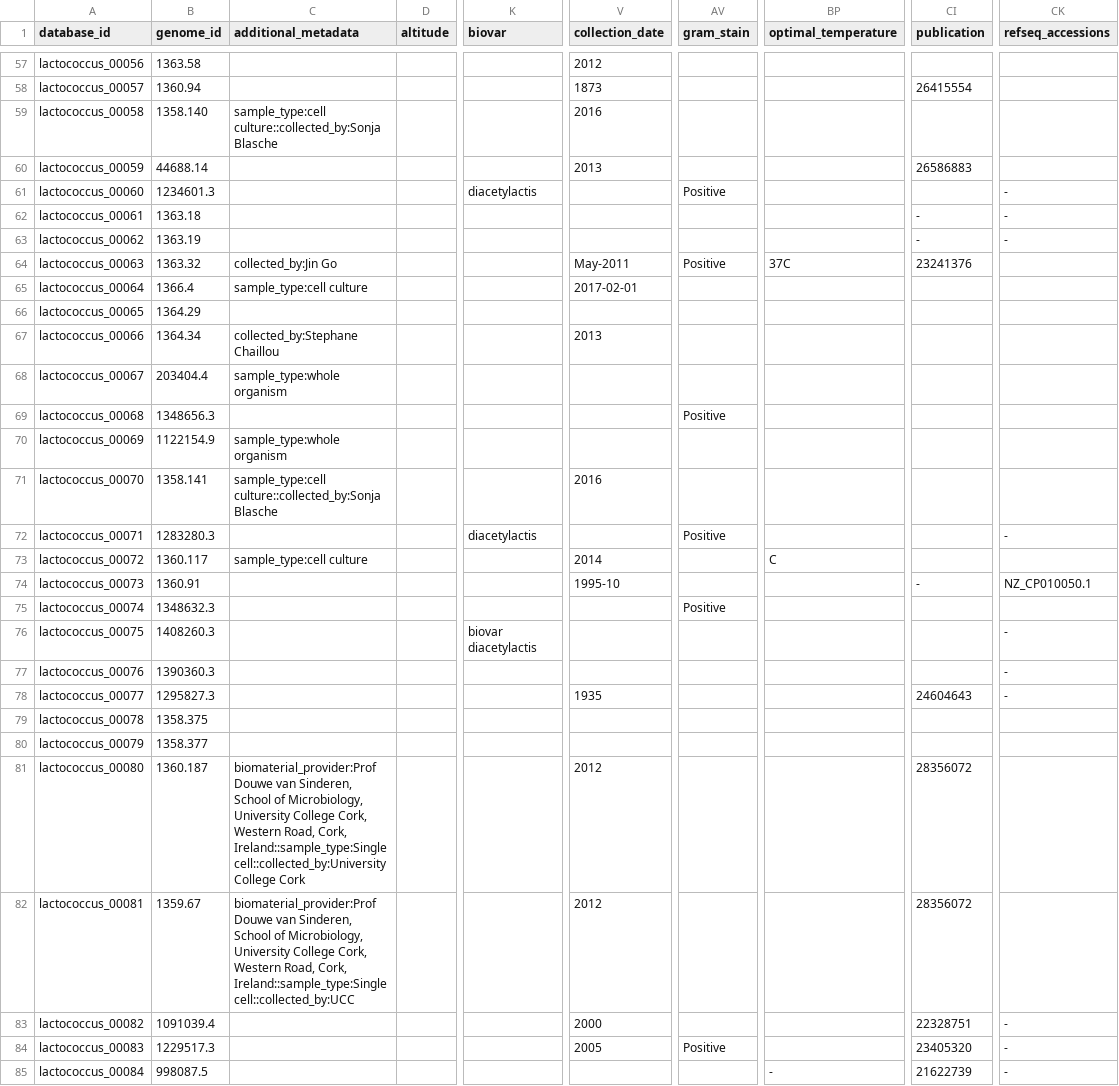
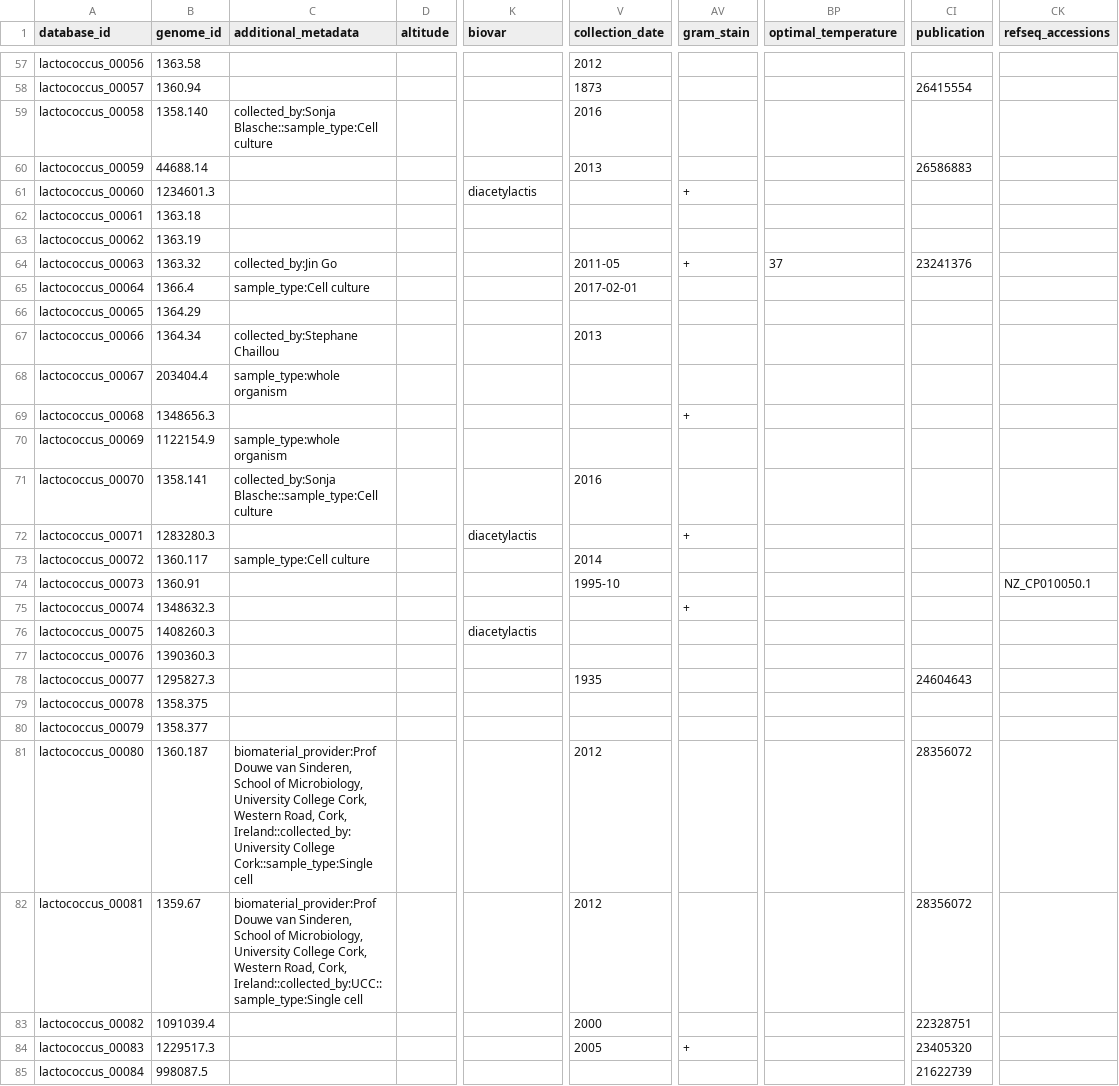
Before and after one commit to danielriosgarza/strepto_phylogenomics, a TSV file: files/lactococcus_genome_database.tsv, drawn as a sheet; only a part is shown, gaps mark what is left out; the diff covers the shown part only; the diff names each change by its address in the sheet, - before the commit and + after, or states it on an @@ line.

```diff
--- a/files/lactococcus_genome_database.tsv
+++ b/files/lactococcus_genome_database.tsv
-C59 (additional_metadata): sample_type:cell culture::collected_by:Sonja Blasche
+C59 (additional_metadata): collected_by:Sonja Blasche::sample_type:Cell culture
-AV61 (gram_stain): Positive
+AV61 (gram_stain): +
-CK61:CK63 (refseq_accessions): -
+CK61:CK63 (refseq_accessions): (empty)
-CI62:CI63 (publication): -
+CI62:CI63 (publication): (empty)
-V64 (collection_date): May-2011
+V64 (collection_date): 2011-05
-AV64 (gram_stain): Positive
+AV64 (gram_stain): +
-BP64 (optimal_temperature): 37C
+BP64 (optimal_temperature): 37
-C65 (additional_metadata): sample_type:cell culture
+C65 (additional_metadata): sample_type:Cell culture
-AV69 (gram_stain): Positive
+AV69 (gram_stain): +
-C71 (additional_metadata): sample_type:cell culture::collected_by:Sonja Blasche
+C71 (additional_metadata): collected_by:Sonja Blasche::sample_type:Cell culture
-AV72 (gram_stain): Positive
+AV72 (gram_stain): +
-CK72 (refseq_accessions): -
+CK72 (refseq_accessions): (empty)
-C73 (additional_metadata): sample_type:cell culture
+C73 (additional_metadata): sample_type:Cell culture
-BP73 (optimal_temperature): C
+BP73 (optimal_temperature): (empty)
-CI74 (publication): -
+CI74 (publication): (empty)
-AV75 (gram_stain): Positive
+AV75 (gram_stain): +
-K76 (biovar): biovar diacetylactis
+K76 (biovar): diacetylactis
-CK76:CK78 (refseq_accessions): -
+CK76:CK78 (refseq_accessions): (empty)
-C81 (additional_metadata): …Road, Cork, Ireland::sample_type:Single cell::collected_by:University College Cork
+C81 (additional_metadata): …Road, Cork, Ireland::collected_by:University College Cork::sample_type:Single cell
-C82 (additional_metadata): …Road, Cork, Ireland::sample_type:Single cell::collected_by:UCC
+C82 (additional_metadata): …Road, Cork, Ireland::collected_by:UCC::sample_type:Single cell
-CK83:CK85 (refseq_accessions): -
+CK83:CK85 (refseq_accessions): (empty)
-AV84 (gram_stain): Positive
+AV84 (gram_stain): +
-BP85 (optimal_temperature): -
+BP85 (optimal_temperature): (empty)
```
Also changed, not shown: 162 edited cells elsewhere in this file, 4 other files.
